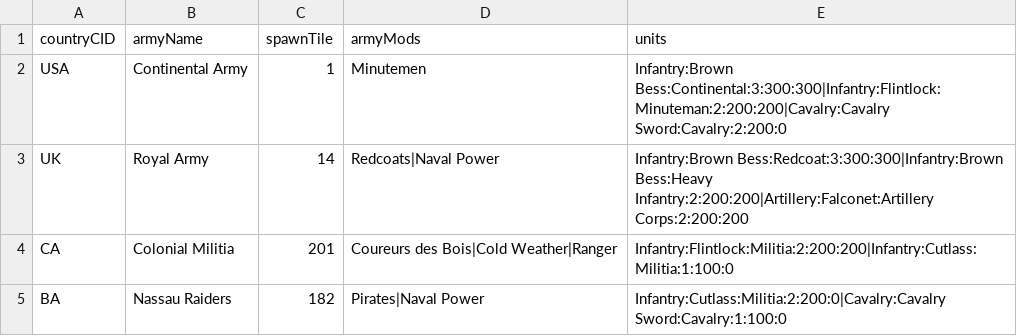
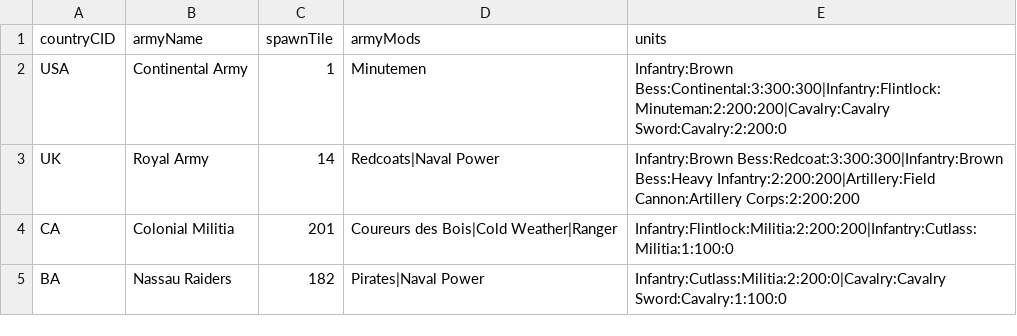
Before and after one commit to etherthegreat/mostupdatedfarsword, a CSV file: data/armies/army_templates.csv, drawn as a sheet.

```diff
--- a/data/armies/army_templates.csv
+++ b/data/armies/army_templates.csv
@@ -2,3 +2,3 @@ countryCID,armyName,spawnTile,armyMods,units
 USA,Continental Army,1,Minutemen,Infantry:Brown Bess:Continental:3:300:300|Infantry:Flintlock:Minuteman:2:200:200|Cavalry:Cavalry Sword:Cavalry:2:200:0
-UK,Royal Army,14,Redcoats|Naval Power,Infantry:Brown Bess:Redcoat:3:300:300|Infantry:Brown Bess:Heavy Infantry:2:200:200|Artillery:Falconet:Artillery Corps:2:200:200
+UK,Royal Army,14,Redcoats|Naval Power,Infantry:Brown Bess:Redcoat:3:300:300|Infantry:Brown Bess:Heavy Infantry:2:200:200|Artillery:Field Cannon:Artillery Corps:2:200:200
 CA,Colonial Militia,201,Coureurs des Bois|Cold Weather|Ranger,Infantry:Flintlock:Militia:2:200:200|Infantry:Cutlass:Militia:1:100:0
```
Also changed, not shown: 2 other files.
